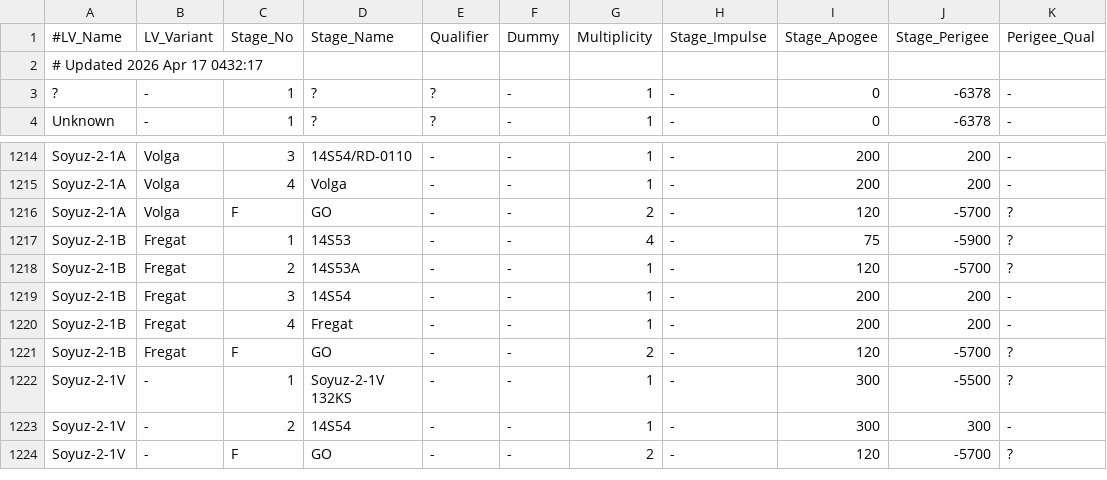
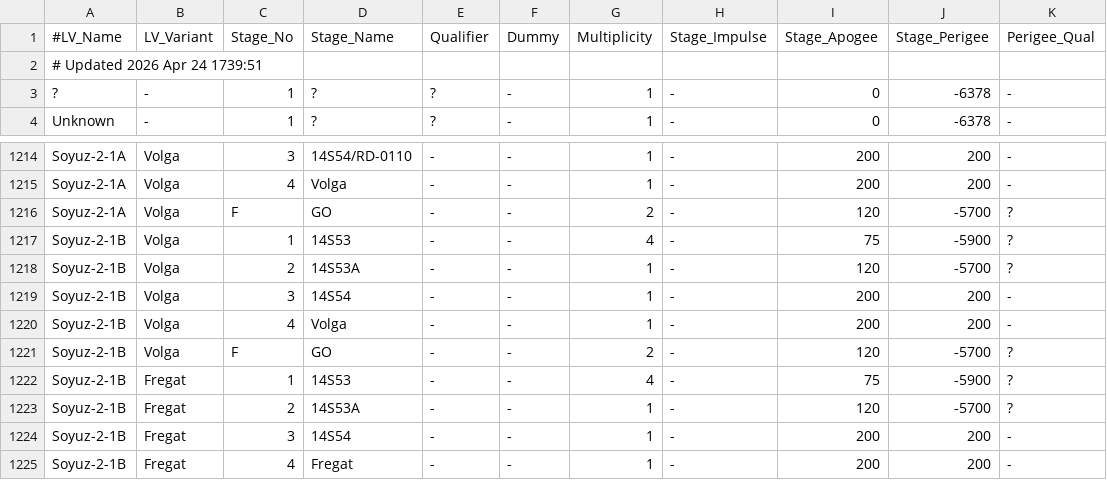
Before and after one commit to cbarker211/aria_data_download, a TSV file: gcat/lvs.tsv, drawn as a sheet; only a part is shown, gaps mark what is left out; the shorter side is filled out with more unchanged rows.

Commit message:
Dealing with slashes in site names and updating to get latest launches.

```diff
--- a/gcat/lvs.tsv
+++ b/gcat/lvs.tsv
@@ -1,3 +1,3 @@
 #LV_Name	LV_Variant	Stage_No	Stage_Name	Qualifier	Dummy	Multiplicity	Stage_Impulse	Stage_Apogee	Stage_Perigee	Perigee_Qual
-# Updated 2026 Apr 17 0432:17
+# Updated 2026 Apr 24 1739:51
 ?	-	 1	?	?	-	 1	-	     0	-6378	-
@@ -1216,2 +1216,7 @@ Soyuz-2-1A	Volga	 4	Volga	-	-	 1	-	   200	  200	-
 Soyuz-2-1A	Volga	 F	GO	-	-	 2	-	   120	-5700	?
+Soyuz-2-1B	Volga	 1	14S53	-	-	 4	-	    75	-5900	?
+Soyuz-2-1B	Volga	 2	14S53A	-	-	 1	-	   120	-5700	?
+Soyuz-2-1B	Volga	 3	14S54	-	-	 1	-	   200	  200	-
+Soyuz-2-1B	Volga	 4	Volga	-	-	 1	-	   200	  200	-
+Soyuz-2-1B	Volga	 F	GO	-	-	 2	-	   120	-5700	?
 Soyuz-2-1B	Fregat	 1	14S53	-	-	 4	-	    75	-5900	?
```
Also changed, not shown: gcat/lp.tsv, gcat/stages.tsv, 4 other files.
